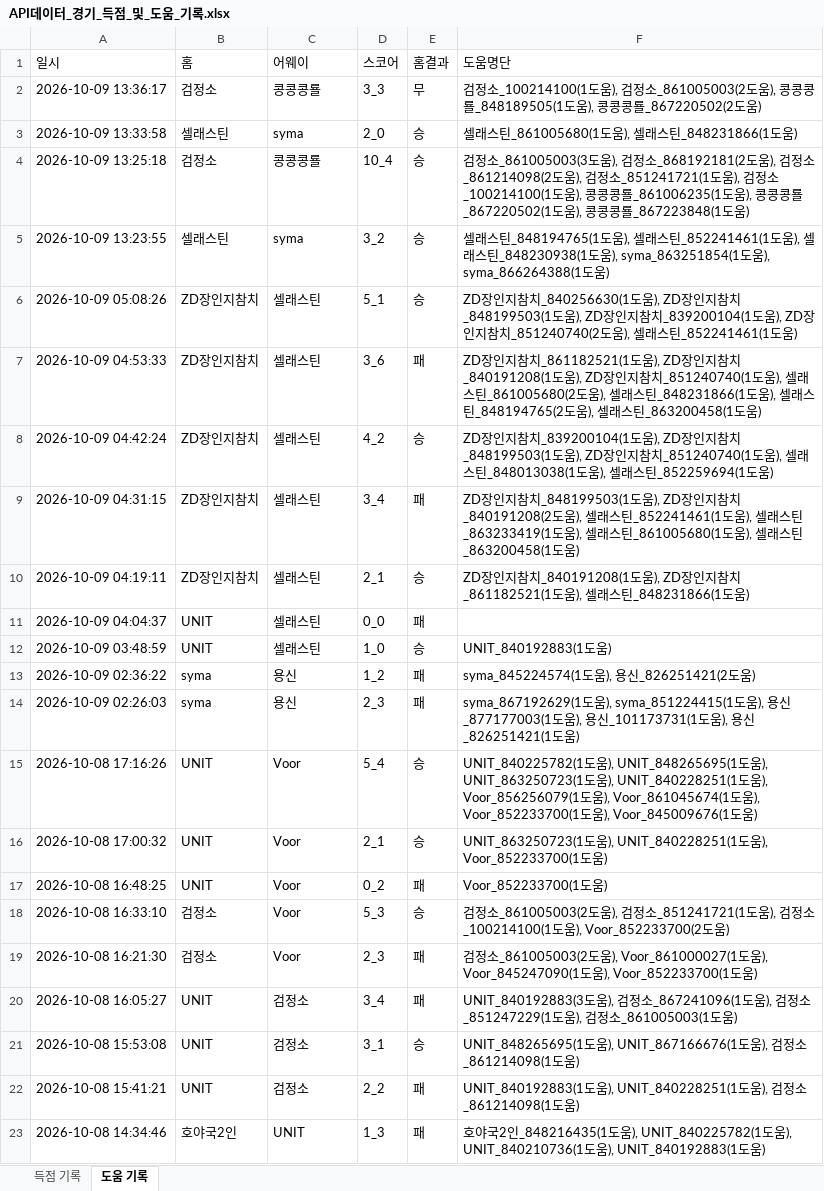
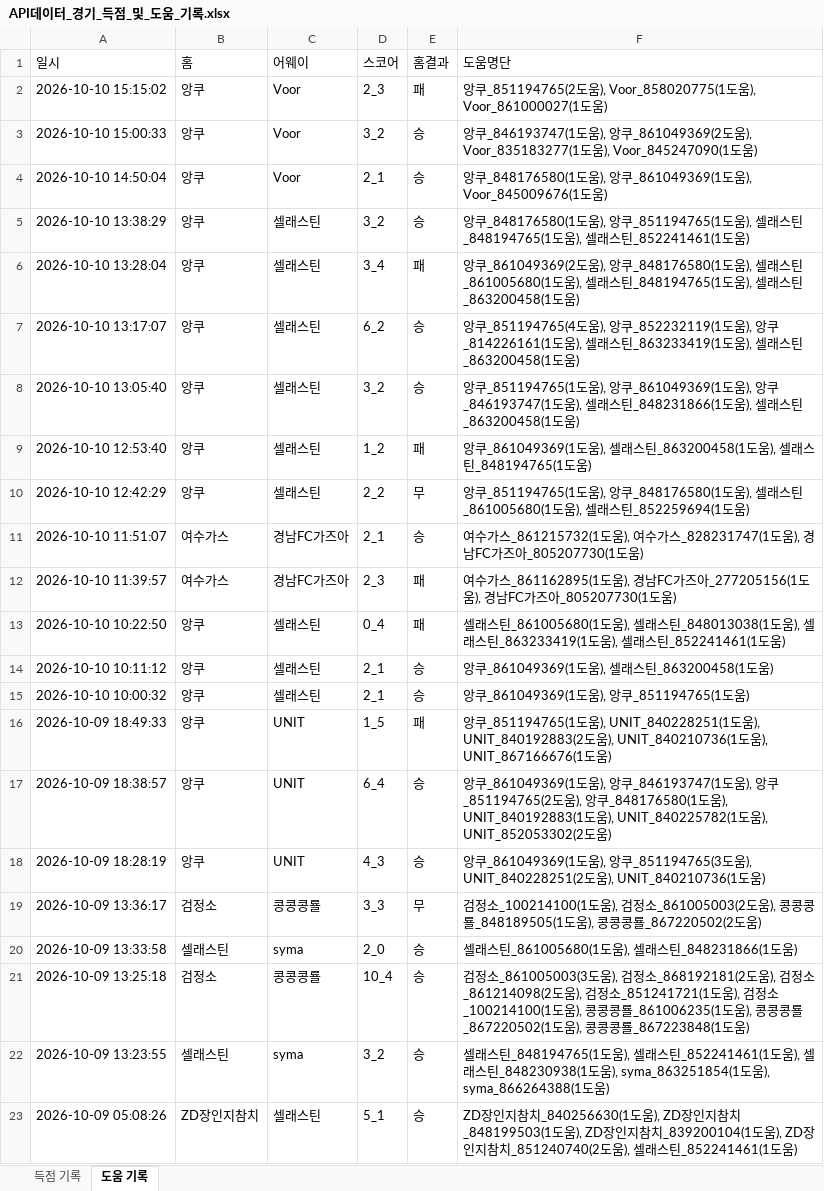
Before and after one commit to xldyxl/all-star-league, an Excel workbook: API데이터_경기_득점_및_도움_기록.xlsx, sheet 도움 기록, drawn as a sheet; only a part is shown; the shorter side is filled out with more unchanged rows; values as stored, in another font and other column widths than the file's, no borders; the diff names each change by its address in the sheet, - before the commit and + after, or states it on an @@ line.

```diff
--- a/API데이터_경기_득점_및_도움_기록.xlsx (sheet 도움 기록)
+++ b/API데이터_경기_득점_및_도움_기록.xlsx (sheet 도움 기록)
+row 2: 2026-10-10 15:15:02 | 앙쿠 | Voor | 2_3 | 패 | 앙쿠_851194765(2도움), Voor_858020775(1도움), Voor_861000027(1도움)
+row 3: 2026-10-10 15:00:33 | 앙쿠 | Voor | 3_2 | 승 | 앙쿠_846193747(1도움), 앙쿠_861049369(2도움), Voor_835183277(1도움), Voor_845247090(1도움)
+row 4: 2026-10-10 14:50:04 | 앙쿠 | Voor | 2_1 | 승 | 앙쿠_848176580(1도움), 앙쿠_861049369(1도움), Voor_845009676(1도움)
+row 5: 2026-10-10 13:38:29 | 앙쿠 | 셀래스틴 | 3_2 | 승 | 앙쿠_848176580(1도움), 앙쿠_851194765(1도움), 셀래스틴_848194765(1도움), 셀래스틴_852241461(1도움)
+row 6: 2026-10-10 13:28:04 | 앙쿠 | 셀래스틴 | 3_4 | 패 | 앙쿠_861049369(2도움), 앙쿠_848176580(1도움), 셀래스틴_861005680(1도움), 셀래스틴_848194765(1도움), 셀래스틴_863200458(1도움)
+row 7: 2026-10-10 13:17:07 | 앙쿠 | 셀래스틴 | 6_2 | 승 | 앙쿠_851194765(4도움), 앙쿠_852232119(1도움), 앙쿠_814226161(1도움), 셀래스틴_863233419(1도움), 셀래스틴_863200458(1도움)
+row 8: 2026-10-10 13:05:40 | 앙쿠 | 셀래스틴 | 3_2 | 승 | 앙쿠_851194765(1도움), 앙쿠_861049369(1도움), 앙쿠_846193747(1도움), 셀래스틴_848231866(1도움), 셀래스틴_863200458(1도움)
+row 9: 2026-10-10 12:53:40 | 앙쿠 | 셀래스틴 | 1_2 | 패 | 앙쿠_861049369(1도움), 셀래스틴_863200458(1도움), 셀래스틴_848194765(1도움)
+row 10: 2026-10-10 12:42:29 | 앙쿠 | 셀래스틴 | 2_2 | 무 | 앙쿠_851194765(1도움), 앙쿠_848176580(1도움), 셀래스틴_861005680(1도움), 셀래스틴_852259694(1도움)
+row 11: 2026-10-10 11:51:07 | 여수가스 | 경남FC가즈아 | 2_1 | 승 | 여수가스_861215732(1도움), 여수가스_828231747(1도움), 경남FC가즈아_805207730(1도움)
+row 12: 2026-10-10 11:39:57 | 여수가스 | 경남FC가즈아 | 2_3 | 패 | 여수가스_861162895(1도움), 경남FC가즈아_277205156(1도움), 경남FC가즈아_805207730(1도움)
+row 13: 2026-10-10 10:22:50 | 앙쿠 | 셀래스틴 | 0_4 | 패 | 셀래스틴_861005680(1도움), 셀래스틴_848013038(1도움), 셀래스틴_863233419(1도움), 셀래스틴_852241461(1도움)
+row 14: 2026-10-10 10:11:12 | 앙쿠 | 셀래스틴 | 2_1 | 승 | 앙쿠_861049369(1도움), 셀래스틴_863200458(1도움)
+row 15: 2026-10-10 10:00:32 | 앙쿠 | 셀래스틴 | 2_1 | 승 | 앙쿠_861049369(1도움), 앙쿠_851194765(1도움)
+row 16: 2026-10-09 18:49:33 | 앙쿠 | UNIT | 1_5 | 패 | 앙쿠_851194765(1도움), UNIT_840228251(1도움), UNIT_840192883(2도움), UNIT_840210736(1도움), UNIT_867166676(1도움)
+row 17: 2026-10-09 18:38:57 | 앙쿠 | UNIT | 6_4 | 승 | 앙쿠_861049369(1도움), 앙쿠_846193747(1도움), 앙쿠_851194765(2도움), 앙쿠_848176580(1도움), UNIT_840192883(1도움), UNIT_840225782(1도움), UNIT_852053302(2도움)
+row 18: 2026-10-09 18:28:19 | 앙쿠 | UNIT | 4_3 | 승 | 앙쿠_861049369(1도움), 앙쿠_851194765(3도움), UNIT_840228251(2도움), UNIT_840210736(1도움)
```
Also changed, not shown: sheet 득점 기록, Ranking_Data.xlsx, 11 other files.
